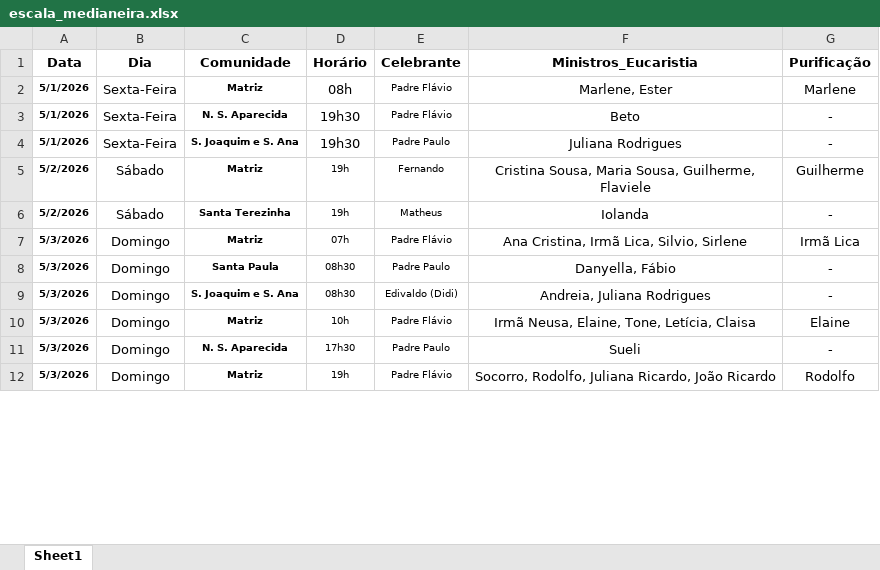
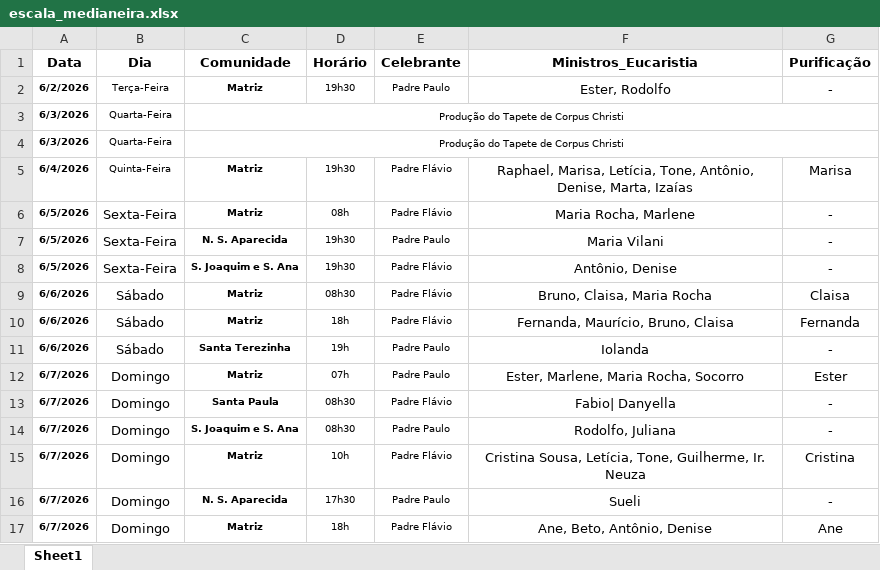
Before and after one commit to lfelipeeuzebio/Vers-o-inicial-do-app, an Excel workbook: escala_medianeira.xlsx, sheet Sheet1, drawn as a sheet; only a part is shown; values as stored, in another font and other column widths than the file's, no borders; removed rows and columns are numbered as before the commit, all else as after; the diff covers the shown part only; the diff names each change by its address in the sheet, - before the commit and + after, or states it on an @@ line.

Commit message:
Add files via upload

```diff
--- a/escala_medianeira.xlsx (sheet Sheet1)
+++ b/escala_medianeira.xlsx (sheet Sheet1)
+row 2: 6/2/2026 | Terça-Feira | Matriz | 19h30 | Padre Paulo | Ester, Rodolfo | -
+row 3: 6/3/2026 | Quarta-Feira | Produção do Tapete de Corpus Christi
+row 4: 6/3/2026 | Quarta-Feira | Produção do Tapete de Corpus Christi
+row 5: 6/4/2026 | Quinta-Feira | Matriz | 19h30 | Padre Flávio | Raphael, Marisa, Letícia, Tone, Antônio, Denise, Marta, Izaías | Marisa
-A6:A8 (Data): 5/1/2026
+A6:A8 (Data): 6/5/2026
@@ D6:D8 text size: smaller @@
-F6 (Ministros_Eucaristia): Marlene, Ester
+F6 (Ministros_Eucaristia): Maria Rocha, Marlene
-G6 (Purificação): Marlene
+G6 (Purificação): -
-E7 (Celebrante): Padre Flávio
+E7 (Celebrante): Padre Paulo
-F7 (Ministros_Eucaristia): Beto
+F7 (Ministros_Eucaristia): Maria Vilani
-E8 (Celebrante): Padre Paulo
+E8 (Celebrante): Padre Flávio
-F8 (Ministros_Eucaristia): Juliana Rodrigues
+F8 (Ministros_Eucaristia): Antônio, Denise
-row 5: 5/2/2026 | Sábado | Matriz | 19h | Fernando | Cristina Sousa, Maria Sousa, Guilherme, Flaviele | Guilherme
+row 9: 6/6/2026 | Sábado | Matriz | 08h30 | Padre Flávio | Bruno, Claisa, Maria Rocha | Claisa
+row 10: 6/6/2026 | Sábado | Matriz | 18h | Padre Flávio | Fernanda, Maurício, Bruno, Claisa | Fernanda
-A11 (Data): 5/2/2026
+A11 (Data): 6/6/2026
-E11 (Celebrante): Matheus
+E11 (Celebrante): Padre Paulo
-A12:A17 (Data): 5/3/2026
+A12:A17 (Data): 6/7/2026
-E12 (Celebrante): Padre Flávio
+E12 (Celebrante): Padre Paulo
-F12 (Ministros_Eucaristia): Ana Cristina, Irmã Lica, Silvio, Sirlene
+F12 (Ministros_Eucaristia): Ester, Marlene, Maria Rocha, Socorro
-G12 (Purificação): Irmã Lica
+G12 (Purificação): Ester
-E13 (Celebrante): Padre Paulo
+E13 (Celebrante): Padre Flávio
-F13 (Ministros_Eucaristia): Danyella, Fábio
+F13 (Ministros_Eucaristia): Fabio| Danyella
-E14 (Celebrante): Edivaldo (Didi)
+E14 (Celebrante): Padre Paulo
-F14 (Ministros_Eucaristia): Andreia, Juliana Rodrigues
+F14 (Ministros_Eucaristia): Rodolfo, Juliana
-F15 (Ministros_Eucaristia): Irmã Neusa, Elaine, Tone, Letícia, Claisa
+F15 (Ministros_Eucaristia): Cristina Sousa, Letícia, Tone, Guilherme, Ir. Neuza
-G15 (Purificação): Elaine
+G15 (Purificação): Cristina
-D17 (Horário): 19h
+D17 (Horário): 18h
-F17 (Ministros_Eucaristia): Socorro, Rodolfo, Juliana Ricardo, João Ricardo
+F17 (Ministros_Eucaristia): Ane, Beto, Antônio, Denise
-G17 (Purificação): Rodolfo
+G17 (Purificação): Ane
```
Also changed, not shown: 3 added rows, 18 removed rows, 106 edited cells and cell formats elsewhere in this sheet.
